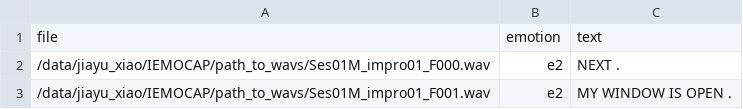
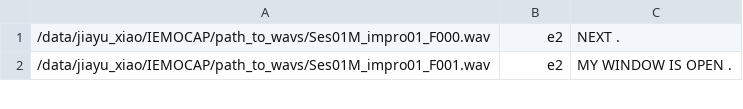
Before and after one commit to hannawong/Speech-Emotion-Recognition, a CSV file: allosaurus+CNN/iemocap/_iemocap_01M.test.csv, drawn as a sheet; only a part is shown.

```diff
--- a/allosaurus+CNN/iemocap/_iemocap_01M.test.csv
+++ b/allosaurus+CNN/iemocap/_iemocap_01M.test.csv
@@ -1,2 +1 @@
-file,emotion,text
 /data/jiayu_xiao/IEMOCAP/path_to_wavs/Ses01M_impro01_F000.wav,e2,"NEXT ."
```
Also changed, not shown: allosaurus+CNN/iemocap/_iemocap_01M.train.csv, 3 other files.
